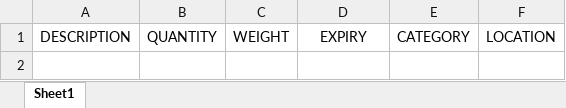
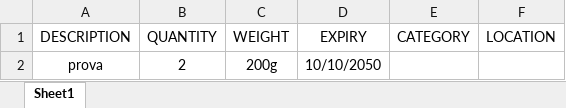
Before and after one commit to Mfalz/inventory-web-service, an Excel workbook: src/main/resources/excel_template.xlsx, sheet Sheet1, drawn as a sheet; values as stored, in another font and other column widths than the file's, no borders; the diff names each change by its address in the sheet, - before the commit and + after, or states it on an @@ line.

Commit message:
Add GET /inventory endpoint
* Create new endpoint for returning a list of products (inventory)
* Add handler for NotFoundBusinessErrors, which returns a 404 Http response when the inventory is empty
* Add mapper methods
* Fix input file

```diff
--- a/src/main/resources/excel_template.xlsx (sheet Sheet1)
+++ b/src/main/resources/excel_template.xlsx (sheet Sheet1)
+row 2: prova | 2 | 200g | 10/10/2050
```
Also changed, not shown: 20 other files.
